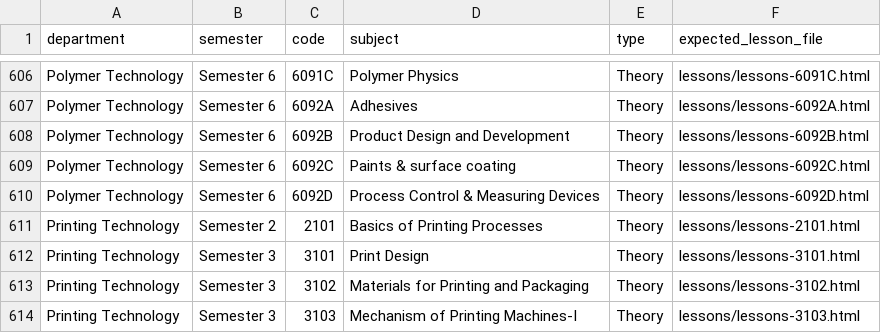
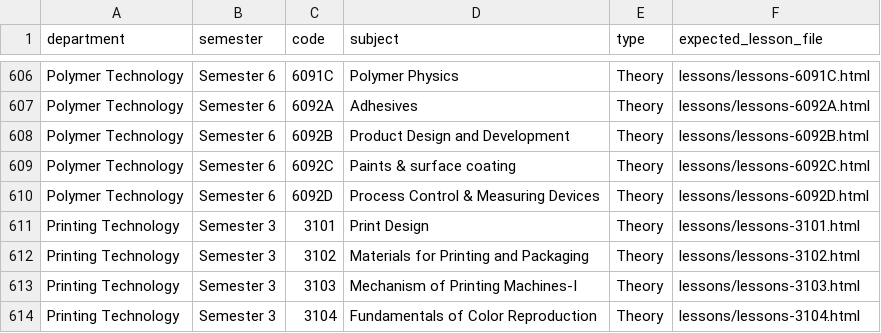
Before and after one commit to nandurpm/diploma-notes, a CSV file: reports/missing-theory-drawing-lessons.csv, drawn as a sheet; only a part is shown, gaps mark what is left out; the shorter side is filled out with more unchanged rows.

```diff
--- a/reports/missing-theory-drawing-lessons.csv
+++ b/reports/missing-theory-drawing-lessons.csv
@@ -610,3 +610,2 @@ Polymer Technology,Semester 6,6092C,Paints & surface coating,Theory,lessons/less
 Polymer Technology,Semester 6,6092D,Process Control & Measuring Devices,Theory,lessons/lessons-6092D.html
-Printing Technology,Semester 2,2101,Basics of Printing Processes,Theory,lessons/lessons-2101.html
 Printing Technology,Semester 3,3101,Print Design,Theory,lessons/lessons-3101.html
```
